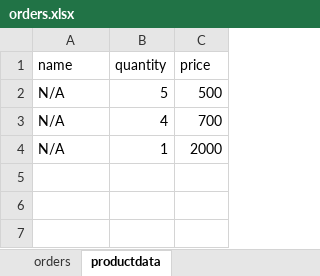
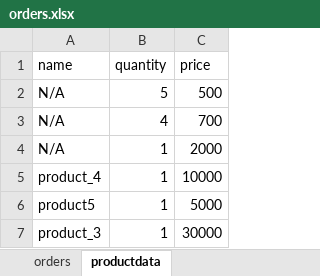
Before and after one commit to DavidUmunna/procurement_api, an Excel workbook: orders.xlsx, sheet productdata, drawn as a sheet; values as stored, in another font and other column widths than the file's, no borders; the diff names each change by its address in the sheet, - before the commit and + after, or states it on an @@ line.

```diff
--- a/orders.xlsx (sheet productdata)
+++ b/orders.xlsx (sheet productdata)
+row 5: product_4 | 1 | 10000
+row 6: product5 | 1 | 5000
+row 7: product_3 | 1 | 30000
```
Also changed, not shown: sheet orders, 2 other files.
